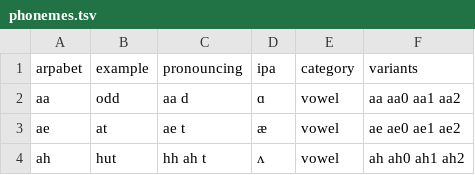
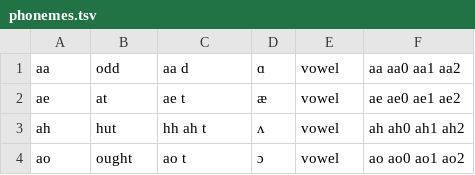
Before and after one commit to matthewmorrone/cmudict-ipa, a TSV file: phonemes.tsv, drawn as a sheet; only a part is shown; the shorter side is filled out with more unchanged rows.

Commit message:
Update phonemes.tsv

```diff
--- a/phonemes.tsv
+++ b/phonemes.tsv
@@ -1,2 +1 @@
-arpabet	example	pronouncing	ipa	category	variants
 aa	odd	aa d	ɑ	vowel	aa aa0 aa1 aa2
```
